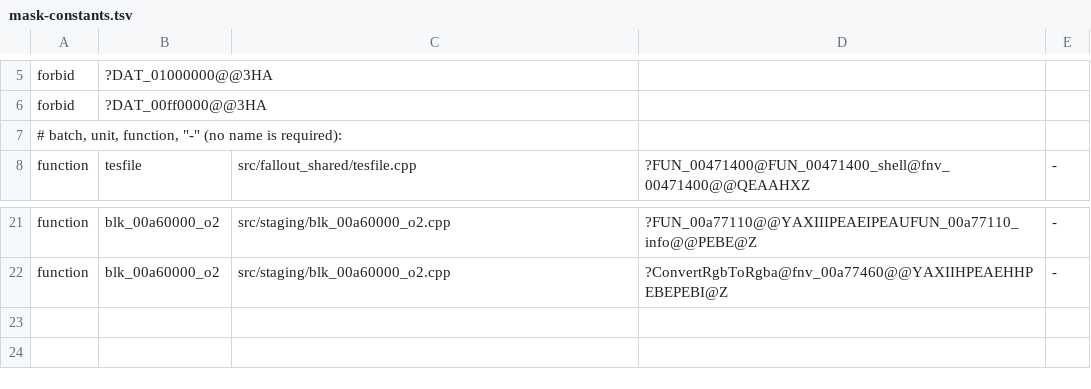
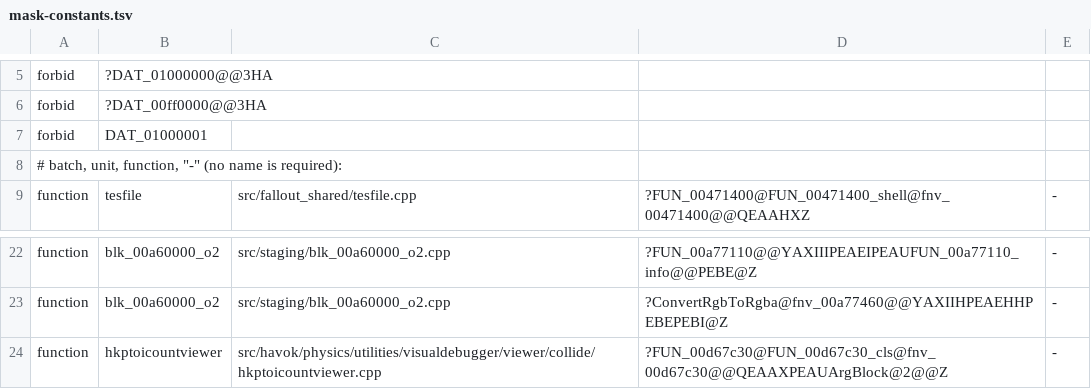
Before and after one commit to Reilley64/vegas, a TSV file: tools/function-relocations/mask-constants.tsv, drawn as a sheet; only a part is shown, gaps mark what is left out; the diff names each change by its address in the sheet, - before the commit and + after, or states it on an @@ line.

Commit message:
fix(havok): count a new TOI entry as 0x01000001 (VEGAS-93)
FUN_00d67c30 (0x00d67c30) keeps two counters per item in one 32-bit
map value: the high byte and the low 24 bits, each raised by one when
the item is seen again. A new item was inserted with the address of
DAT_01000001 as its value. The recipe's address of that name is
0x01000001, both counters at one, and other callers of the same map
insert, FUN_00cb1870, pass integer values such as 1. In the windows-x64
build the address is a variable's, so the new entry held that address.

The function now inserts the constant. The unit's generated data still
defines DAT_01000001; nothing in the unit refers to it any more.
objects.mask_constants checks the function.

```diff
--- a/tools/function-relocations/mask-constants.tsv
+++ b/tools/function-relocations/mask-constants.tsv
+row 7: forbid | DAT_01000001
+row 24: function | hkptoicountviewer | src/havok/physics/utilities/visualdebugger/viewer/collide/hkptoicountviewer.cpp | ?FUN_00d67c30@FUN_00d67c30_cls@fnv_00d67c30@@QEAAXPEAUArgBlock@2@@Z | -
```
Also changed, not shown: 1 other file.
